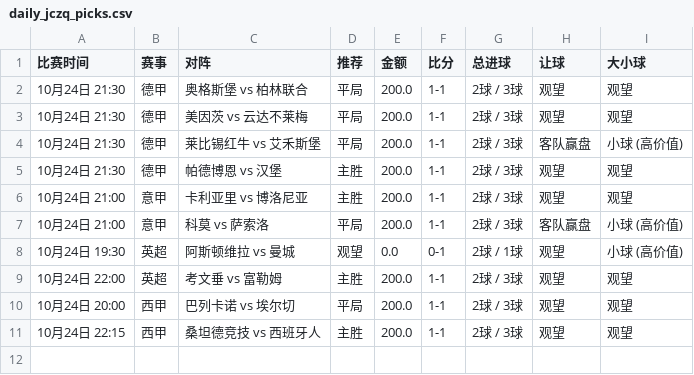
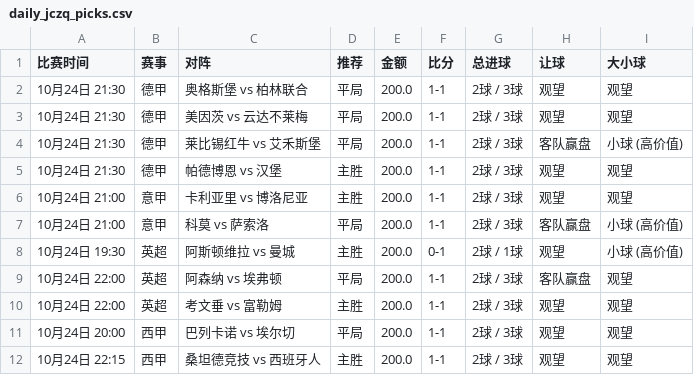
Before and after one commit to kejiqun/epl-prediction, a CSV file: daily_jczq_picks.csv, drawn as a sheet.

```diff
--- a/daily_jczq_picks.csv
+++ b/daily_jczq_picks.csv
@@ -7,3 +7,4 @@
 10月24日 21:00,意甲,科莫 vs 萨索洛,平局,200.0,1-1,2球 / 3球,客队赢盘,小球 (高价值)
-10月24日 19:30,英超,阿斯顿维拉 vs 曼城,观望,0.0,0-1,2球 / 1球,观望,小球 (高价值)
+10月24日 19:30,英超,阿斯顿维拉 vs 曼城,主胜,200.0,0-1,2球 / 1球,观望,小球 (高价值)
+10月24日 22:00,英超,阿森纳 vs 埃弗顿,平局,200.0,1-1,2球 / 3球,客队赢盘,观望
 10月24日 22:00,英超,考文垂 vs 富勒姆,主胜,200.0,1-1,2球 / 3球,观望,观望
```
Also changed, not shown: predictions_log.csv, real_odds.csv, 3 other files.
